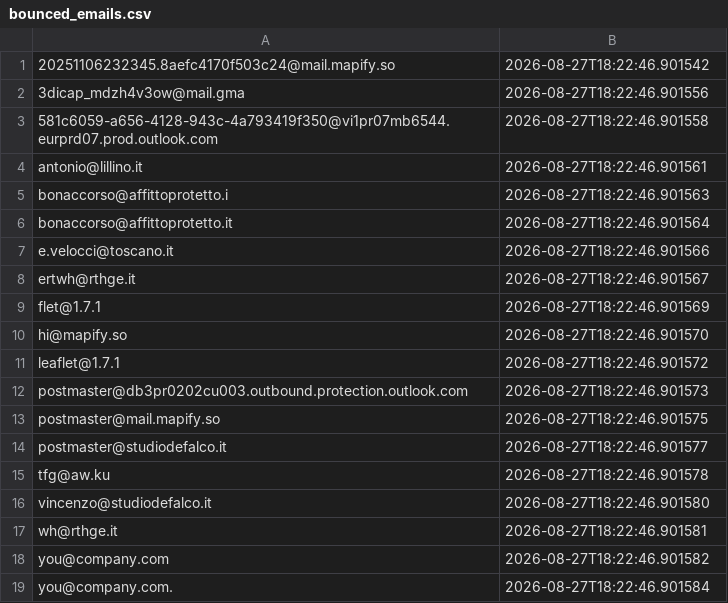
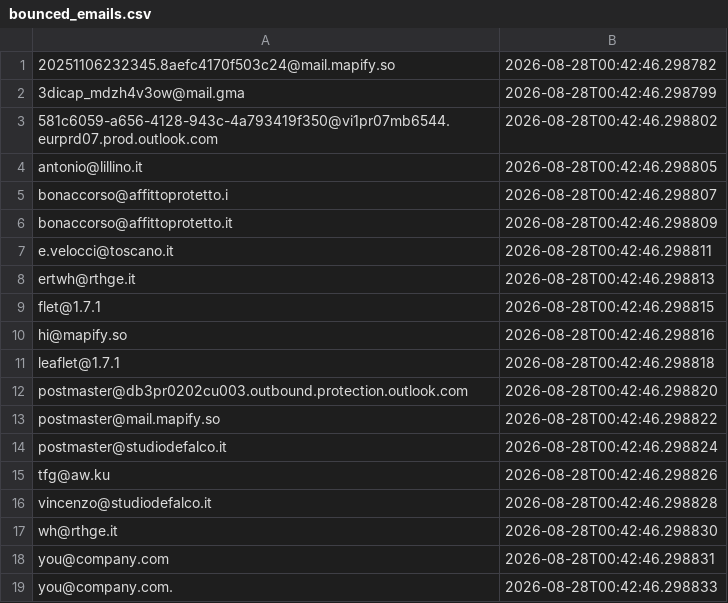
Before and after one commit to FR-Immobiliare/fotoroma-linkedin-autopilot, a CSV file: data/bounced_emails.csv, drawn as a sheet.

Commit message:
Auto-pulizia bounce ed aggiornamento log outreach [skip ci]

```diff
--- a/data/bounced_emails.csv
+++ b/data/bounced_emails.csv
@@ -1,19 +1,19 @@
-20251106232345.8aefc4170f503c24@mail.mapify.so,2026-08-27T18:22:46.901542
-3dicap_mdzh4v3ow@mail.gma,2026-08-27T18:22:46.901556
-581c6059-a656-4128-943c-4a793419f350@vi1pr07mb6544.eurprd07.prod.outlook.com,2026-08-27T18:22:46.901558
-antonio@lillino.it,2026-08-27T18:22:46.901561
-bonaccorso@affittoprotetto.i,2026-08-27T18:22:46.901563
-bonaccorso@affittoprotetto.it,2026-08-27T18:22:46.901564
-e.velocci@toscano.it,2026-08-27T18:22:46.901566
-ertwh@rthge.it,2026-08-27T18:22:46.901567
-flet@1.7.1,2026-08-27T18:22:46.901569
-hi@mapify.so,2026-08-27T18:22:46.901570
-leaflet@1.7.1,2026-08-27T18:22:46.901572
-postmaster@db3pr0202cu003.outbound.protection.outlook.com,2026-08-27T18:22:46.901573
-postmaster@mail.mapify.so,2026-08-27T18:22:46.901575
-postmaster@studiodefalco.it,2026-08-27T18:22:46.901577
-tfg@aw.ku,2026-08-27T18:22:46.901578
-vincenzo@studiodefalco.it,2026-08-27T18:22:46.901580
-wh@rthge.it,2026-08-27T18:22:46.901581
-you@company.com,2026-08-27T18:22:46.901582
-you@company.com.,2026-08-27T18:22:46.901584
+20251106232345.8aefc4170f503c24@mail.mapify.so,2026-08-28T00:42:46.298782
+3dicap_mdzh4v3ow@mail.gma,2026-08-28T00:42:46.298799
+581c6059-a656-4128-943c-4a793419f350@vi1pr07mb6544.eurprd07.prod.outlook.com,2026-08-28T00:42:46.298802
+antonio@lillino.it,2026-08-28T00:42:46.298805
+bonaccorso@affittoprotetto.i,2026-08-28T00:42:46.298807
+bonaccorso@affittoprotetto.it,2026-08-28T00:42:46.298809
+e.velocci@toscano.it,2026-08-28T00:42:46.298811
+ertwh@rthge.it,2026-08-28T00:42:46.298813
+flet@1.7.1,2026-08-28T00:42:46.298815
+hi@mapify.so,2026-08-28T00:42:46.298816
+leaflet@1.7.1,2026-08-28T00:42:46.298818
+postmaster@db3pr0202cu003.outbound.protection.outlook.com,2026-08-28T00:42:46.298820
+postmaster@mail.mapify.so,2026-08-28T00:42:46.298822
+postmaster@studiodefalco.it,2026-08-28T00:42:46.298824
+tfg@aw.ku,2026-08-28T00:42:46.298826
+vincenzo@studiodefalco.it,2026-08-28T00:42:46.298828
+wh@rthge.it,2026-08-28T00:42:46.298830
+you@company.com,2026-08-28T00:42:46.298831
+you@company.com.,2026-08-28T00:42:46.298833
```
